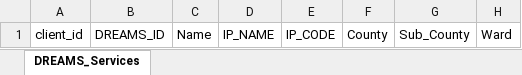
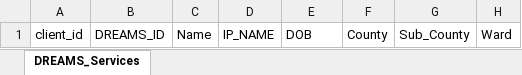
Before and after one commit to UCSF-IGHS/dreams-database, an Excel workbook: templates/excel_template/service_uptake_template.xlsx, sheet DREAMS_Services, drawn as a sheet; only a part is shown; values as stored, in another font and other column widths than the file's, no borders; the diff names each change by its address in the sheet, - before the commit and + after, or states it on an @@ line.

Commit message:
adding date of birth to service uptake export

```diff
--- a/templates/excel_template/service_uptake_template.xlsx (sheet DREAMS_Services)
+++ b/templates/excel_template/service_uptake_template.xlsx (sheet DREAMS_Services)
-E1: IP_CODE
+E1: DOB
```
Also changed, not shown: 1 other file.
